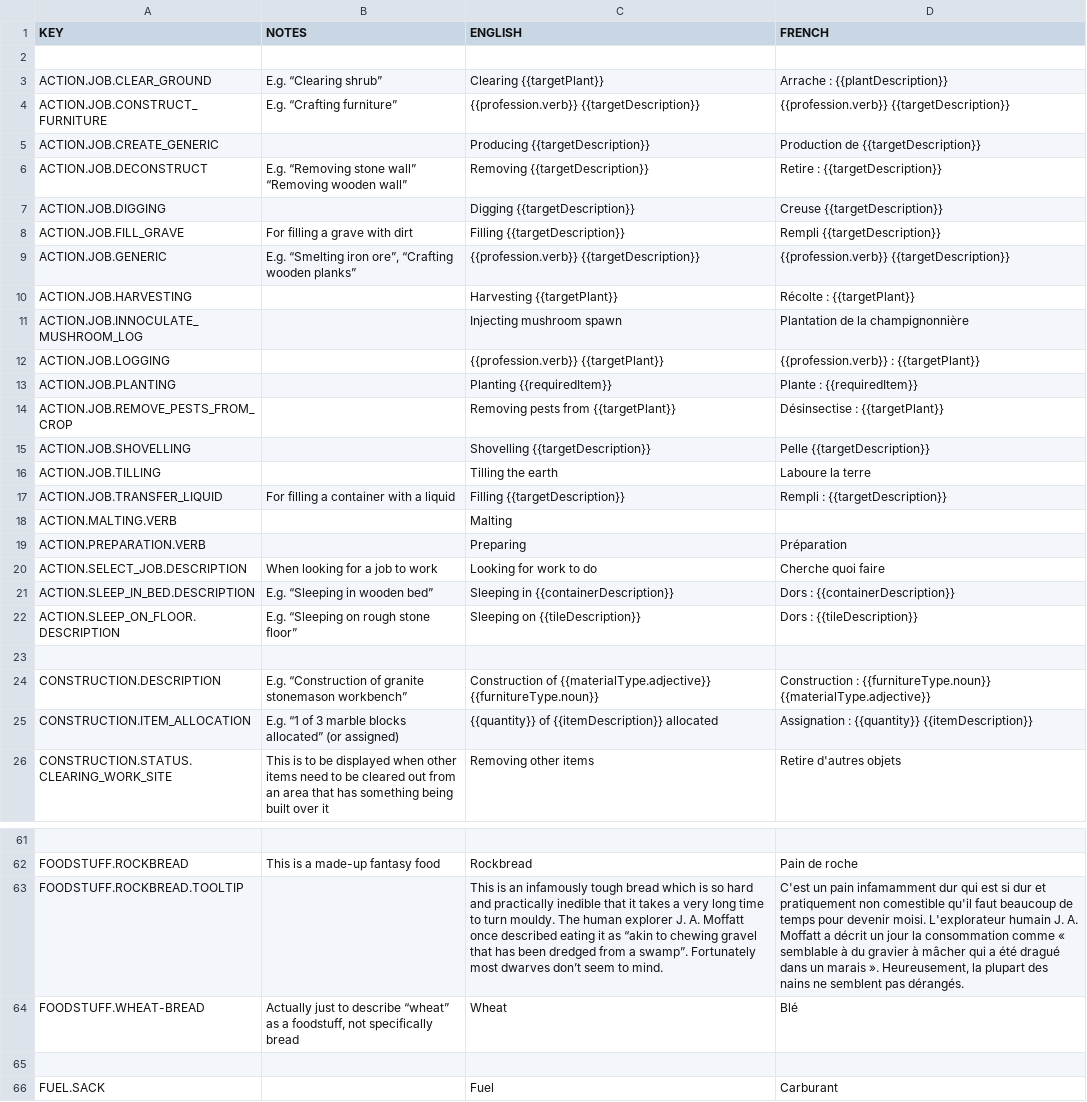
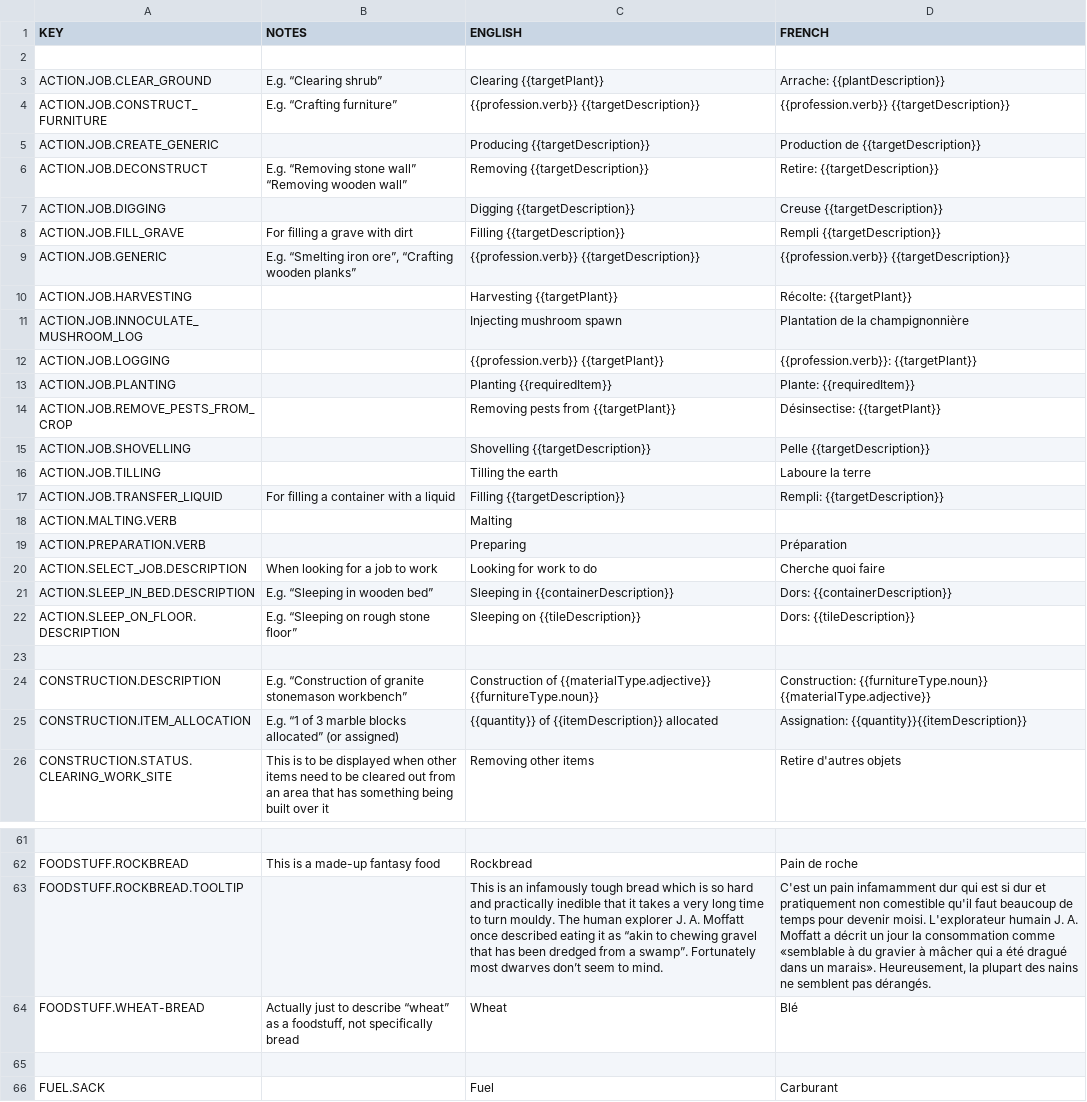
Before and after one commit to AndyDL24/King-under-the-Mountain-Community-Translations, a CSV file: translations/french.csv, drawn as a sheet; only a part is shown, gaps mark what is left out; the diff covers the shown part only; the diff names each change by its address in the sheet, - before the commit and + after, or states it on an @@ line.

Commit message:
Removed NBSP characters from French translation

```diff
--- a/translations/french.csv
+++ b/translations/french.csv
-D3 (FRENCH): Arrache : {{plantDescription}}
+D3 (FRENCH): Arrache: {{plantDescription}}
-D6 (FRENCH): Retire : {{targetDescription}}
+D6 (FRENCH): Retire: {{targetDescription}}
-D10 (FRENCH): Récolte : {{targetPlant}}
+D10 (FRENCH): Récolte: {{targetPlant}}
-D12 (FRENCH): {{profession.verb}} : {{targetPlant}}
+D12 (FRENCH): {{profession.verb}}: {{targetPlant}}
-D13 (FRENCH): Plante : {{requiredItem}}
+D13 (FRENCH): Plante: {{requiredItem}}
-D14 (FRENCH): Désinsectise : {{targetPlant}}
+D14 (FRENCH): Désinsectise: {{targetPlant}}
-D17 (FRENCH): Rempli : {{targetDescription}}
+D17 (FRENCH): Rempli: {{targetDescription}}
-D21 (FRENCH): Dors : {{containerDescription}}
+D21 (FRENCH): Dors: {{containerDescription}}
-D22 (FRENCH): Dors : {{tileDescription}}
+D22 (FRENCH): Dors: {{tileDescription}}
-D24 (FRENCH): Construction : {{furnitureType.noun}} {{materialType.adjective}}
+D24 (FRENCH): Construction: {{furnitureType.noun}} {{materialType.adjective}}
-D25 (FRENCH): Assignation : {{quantity}} {{itemDescription}}
+D25 (FRENCH): Assignation: {{quantity}}{{itemDescription}}
-D63 (FRENCH): …consommation comme « semblable à du gravier à mâcher qui a été dragué dans un marais ». Heureusement, la…
+D63 (FRENCH): …consommation comme «semblable à du gravier à mâcher qui a été dragué dans un marais». Heureusement, la…
```
Also changed, not shown: 46 edited cells elsewhere in this file.
